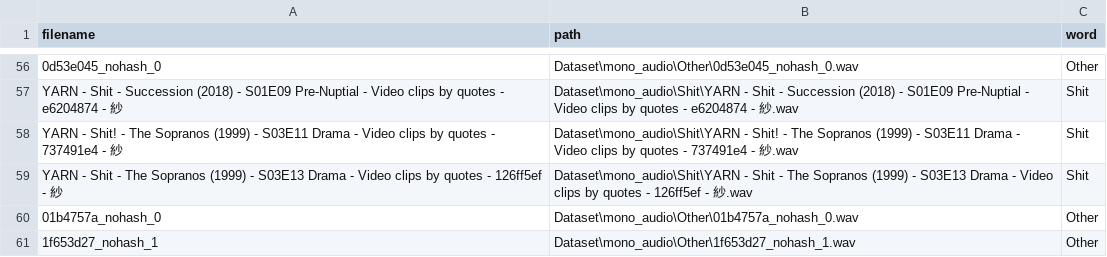
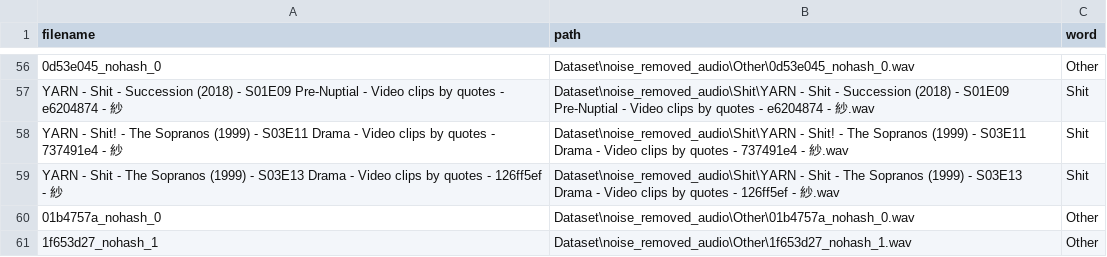
Before and after one commit to thilinadj/FYP-Cleansing-the-Digital-Landscape, a CSV file: CSVs/test.csv, drawn as a sheet; only a part is shown, gaps mark what is left out; the diff covers the shown part only; the diff names each change by its address in the sheet, - before the commit and + after, or states it on an @@ line.

```diff
--- a/CSVs/test.csv
+++ b/CSVs/test.csv
-B56 (path): Dataset\mono_audio\Other\0d53e045_nohash_0.wav
+B56 (path): Dataset\noise_removed_audio\Other\0d53e045_nohash_0.wav
-B57 (path): Dataset\mono_audio\Shit\YARN - Shit…
+B57 (path): Dataset\noise_removed_audio\Shit\YARN - Shit…
-B58 (path): Dataset\mono_audio\Shit\YARN - Shit!…
+B58 (path): Dataset\noise_removed_audio\Shit\YARN - Shit!…
-B59 (path): Dataset\mono_audio\Shit\YARN - Shit…
+B59 (path): Dataset\noise_removed_audio\Shit\YARN - Shit…
-B60 (path): Dataset\mono_audio\Other\01b4757a_nohash_0.wav
+B60 (path): Dataset\noise_removed_audio\Other\01b4757a_nohash_0.wav
-B61 (path): Dataset\mono_audio\Other\1f653d27_nohash_1.wav
+B61 (path): Dataset\noise_removed_audio\Other\1f653d27_nohash_1.wav
```
Also changed, not shown: 54 edited cells elsewhere in this file, CSVs/train.csv, 5 other files.
